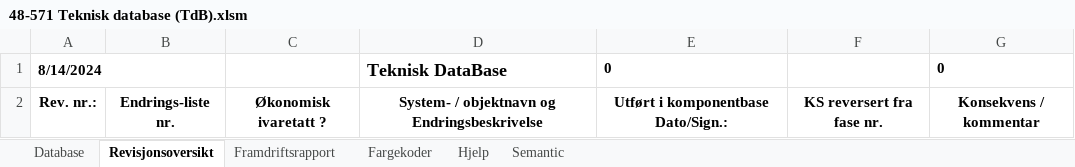
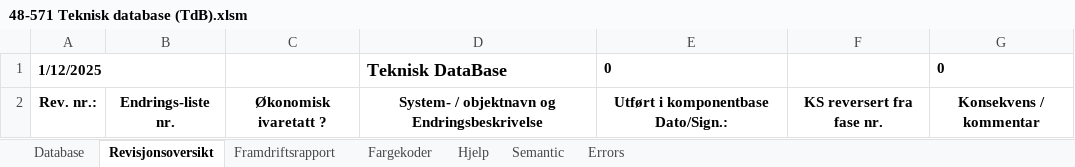
Before and after one commit to MortenBertheussen/TekniskDatabase, an Excel workbook: 48-571 Teknisk database (TdB).xlsm, sheet Revisjonsoversikt, drawn as a sheet; values as stored, in another font and other column widths than the file's, no borders; charts and pictures not drawn; the diff names each change by its address in the sheet, - before the commit and + after, or states it on an @@ line.

```diff
--- a/48-571 Teknisk database (TdB).xlsm (sheet Revisjonsoversikt)
+++ b/48-571 Teknisk database (TdB).xlsm (sheet Revisjonsoversikt)
+sheet tab: Errors
-A1: 8/14/2024
+A1: 1/12/2025
```
Also changed, not shown: sheet Database, sheet Framdriftsrapport, hidden cells.
